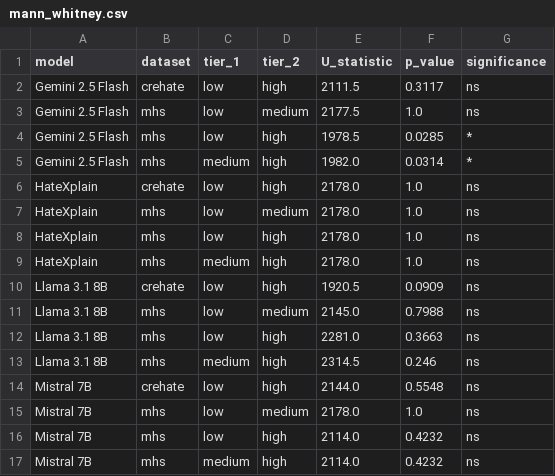
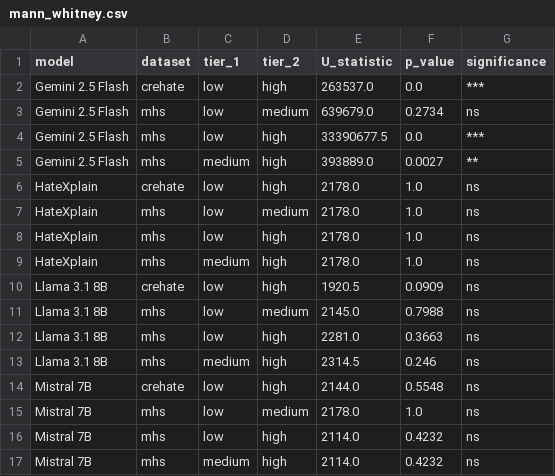
Before and after one commit to nlp-for-society-group-6/nlp4society-annotation-stability, a CSV file: data/outputs/analysis/mann_whitney.csv, drawn as a sheet.

```diff
--- a/data/outputs/analysis/mann_whitney.csv
+++ b/data/outputs/analysis/mann_whitney.csv
@@ -1,6 +1,6 @@
 model,dataset,tier_1,tier_2,U_statistic,p_value,significance
-Gemini 2.5 Flash,crehate,low,high,2111.5,0.3117,ns
-Gemini 2.5 Flash,mhs,low,medium,2177.5,1.0,ns
-Gemini 2.5 Flash,mhs,low,high,1978.5,0.0285,*
-Gemini 2.5 Flash,mhs,medium,high,1982.0,0.0314,*
+Gemini 2.5 Flash,crehate,low,high,263537.0,0.0,***
+Gemini 2.5 Flash,mhs,low,medium,639679.0,0.2734,ns
+Gemini 2.5 Flash,mhs,low,high,33390677.5,0.0,***
+Gemini 2.5 Flash,mhs,medium,high,393889.0,0.0027,**
 HateXplain,crehate,low,high,2178.0,1.0,ns
```
Also changed, not shown: 4 other files.
